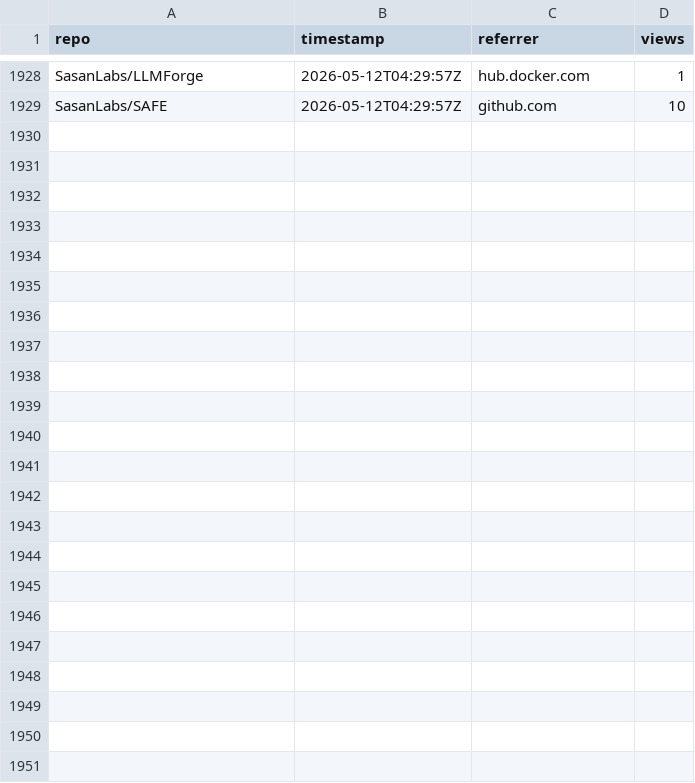
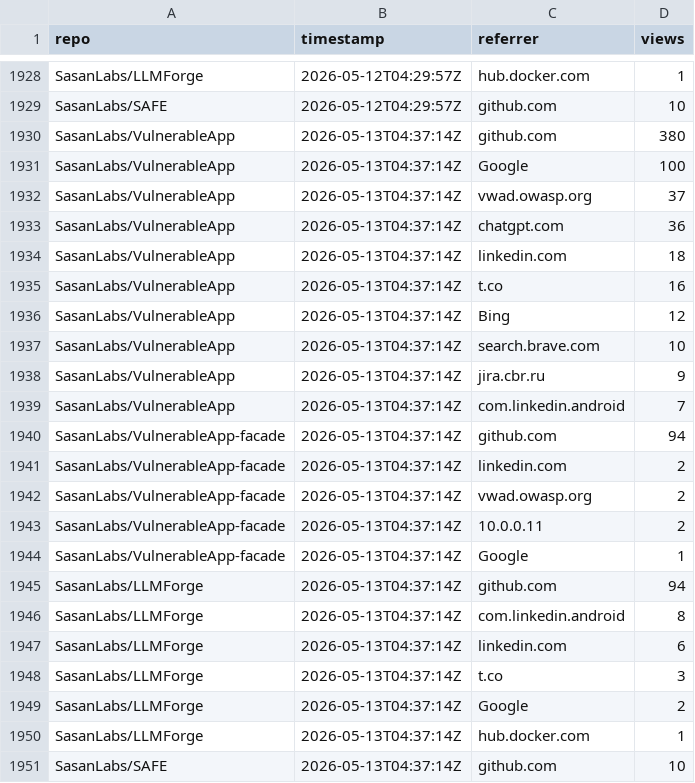
Before and after one commit to SasanLabs/VulnerableApp, a CSV file: metrics/referrers.csv, drawn as a sheet; only a part is shown, gaps mark what is left out.

Commit message:
Update metrics (2026-05-13T04:37:20Z)

```diff
--- a/metrics/referrers.csv
+++ b/metrics/referrers.csv
@@ -1929 +1929,23 @@ SasanLabs/LLMForge,2026-05-12T04:29:57Z,hub.docker.com,1
 SasanLabs/SAFE,2026-05-12T04:29:57Z,github.com,10
+SasanLabs/VulnerableApp,2026-05-13T04:37:14Z,github.com,380
+SasanLabs/VulnerableApp,2026-05-13T04:37:14Z,Google,100
+SasanLabs/VulnerableApp,2026-05-13T04:37:14Z,vwad.owasp.org,37
+SasanLabs/VulnerableApp,2026-05-13T04:37:14Z,chatgpt.com,36
+SasanLabs/VulnerableApp,2026-05-13T04:37:14Z,linkedin.com,18
+SasanLabs/VulnerableApp,2026-05-13T04:37:14Z,t.co,16
+SasanLabs/VulnerableApp,2026-05-13T04:37:14Z,Bing,12
+SasanLabs/VulnerableApp,2026-05-13T04:37:14Z,search.brave.com,10
+SasanLabs/VulnerableApp,2026-05-13T04:37:14Z,jira.cbr.ru,9
+SasanLabs/VulnerableApp,2026-05-13T04:37:14Z,com.linkedin.android,7
+SasanLabs/VulnerableApp-facade,2026-05-13T04:37:14Z,github.com,94
+SasanLabs/VulnerableApp-facade,2026-05-13T04:37:14Z,linkedin.com,2
+SasanLabs/VulnerableApp-facade,2026-05-13T04:37:14Z,vwad.owasp.org,2
+SasanLabs/VulnerableApp-facade,2026-05-13T04:37:14Z,10.0.0.11,2
+SasanLabs/VulnerableApp-facade,2026-05-13T04:37:14Z,Google,1
+SasanLabs/LLMForge,2026-05-13T04:37:14Z,github.com,94
+SasanLabs/LLMForge,2026-05-13T04:37:14Z,com.linkedin.android,8
+SasanLabs/LLMForge,2026-05-13T04:37:14Z,linkedin.com,6
+SasanLabs/LLMForge,2026-05-13T04:37:14Z,t.co,3
+SasanLabs/LLMForge,2026-05-13T04:37:14Z,Google,2
+SasanLabs/LLMForge,2026-05-13T04:37:14Z,hub.docker.com,1
+SasanLabs/SAFE,2026-05-13T04:37:14Z,github.com,10
```
Also changed, not shown: metrics/docker.csv, metrics/traffic.csv.
